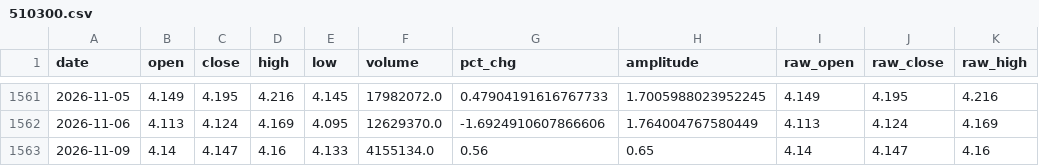
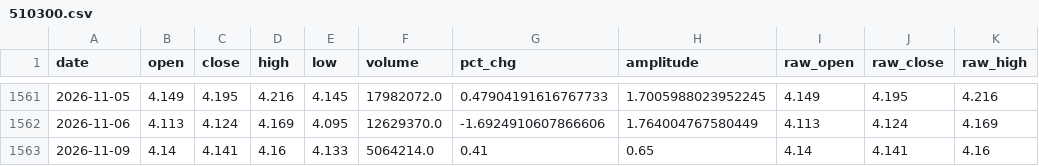
Before and after one commit to caojy1998/eastmoney-etf-quant, a CSV file: data/510300.csv, drawn as a sheet; only a part is shown, gaps mark what is left out; the diff names each change by its address in the sheet, - before the commit and + after, or states it on an @@ line.

```diff
--- a/data/510300.csv
+++ b/data/510300.csv
-C1563 (close): 4.147
+C1563 (close): 4.141
-F1563 (volume): 4155134.0
+F1563 (volume): 5064214.0
-G1563 (pct_chg): 0.56
+G1563 (pct_chg): 0.41
-J1563 (raw_close): 4.147
+J1563 (raw_close): 4.141
```
Also changed, not shown: data/510500.csv, data/511260.csv, 15 other files.
